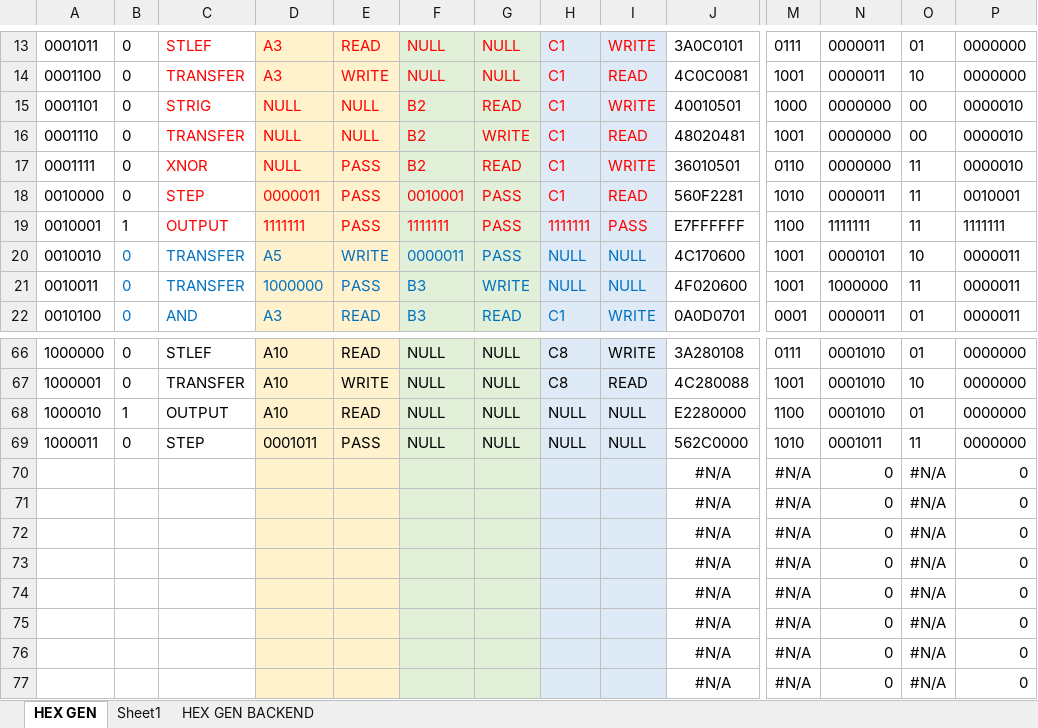
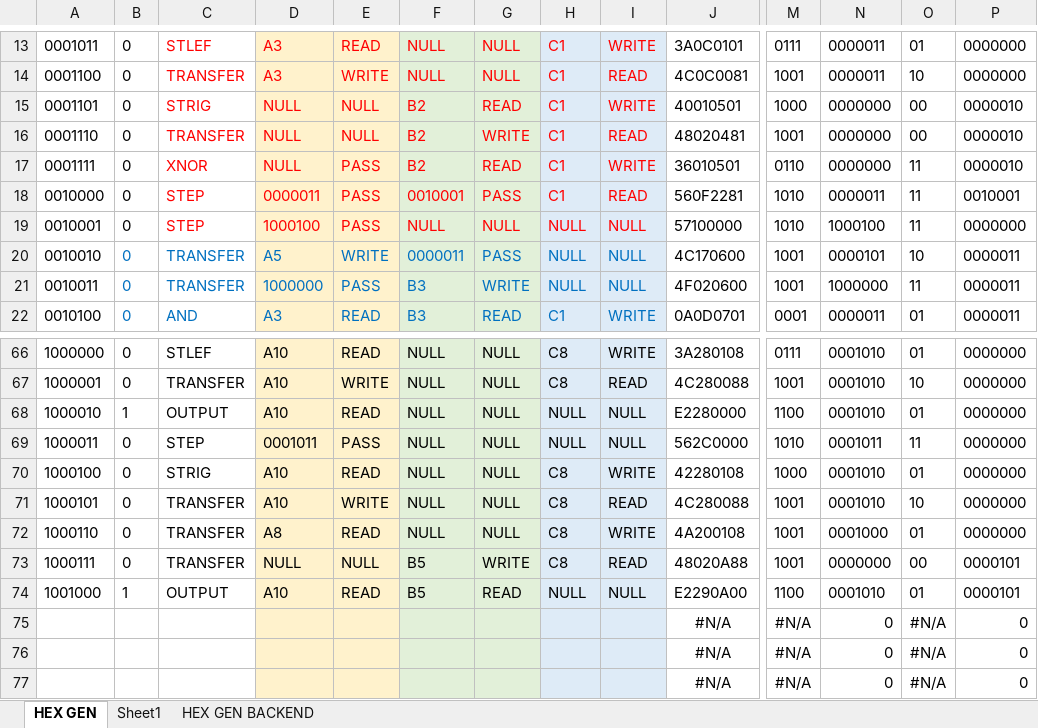
Before and after one commit to romanjan-das-2/NewCircuitDesign, an Excel workbook: INSTRUCTIONS/Binary Instructions.xlsx, sheet HEX GEN, drawn as a sheet; only a part is shown, gaps mark what is left out; values as stored, in another font and other column widths than the file's, no borders; conditional formats not drawn; removed rows and columns are numbered as before the commit, all else as after; rows hold the shown columns only; the diff names each change by its address in the sheet, - before the commit and + after, or states it on an @@ line.

Commit message:
DIV STEP 6

```diff
--- a/INSTRUCTIONS/Binary Instructions.xlsx (sheet HEX GEN)
+++ b/INSTRUCTIONS/Binary Instructions.xlsx (sheet HEX GEN)
-row 19: 0010001 | 1 | OUTPUT | 1111111 | PASS | 1111111 | PASS | 1111111 | PASS | E7FFFFFF | 1100 | 1111111 | 11 | 1111111
+row 19: 0010001 | 0 | STEP | 1000100 | PASS | NULL | NULL | NULL | NULL | 57100000 | 1010 | 1000100 | 11 | 0000000
-row 70:  |  |  |  |  |  |  |  |  | #N/A | #N/A | 0 | #N/A | 0
-row 71:  |  |  |  |  |  |  |  |  | #N/A | #N/A | 0 | #N/A | 0
-row 72:  |  |  |  |  |  |  |  |  | #N/A | #N/A | 0 | #N/A | 0
-row 73:  |  |  |  |  |  |  |  |  | #N/A | #N/A | 0 | #N/A | 0
-row 74:  |  |  |  |  |  |  |  |  | #N/A | #N/A | 0 | #N/A | 0
+row 70: 1000100 | 0 | STRIG | A10 | READ | NULL | NULL | C8 | WRITE | 42280108 | 1000 | 0001010 | 01 | 0000000
+row 71: 1000101 | 0 | TRANSFER | A10 | WRITE | NULL | NULL | C8 | READ | 4C280088 | 1001 | 0001010 | 10 | 0000000
+row 72: 1000110 | 0 | TRANSFER | A8 | READ | NULL | NULL | C8 | WRITE | 4A200108 | 1001 | 0001000 | 01 | 0000000
+row 73: 1000111 | 0 | TRANSFER | NULL | NULL | B5 | WRITE | C8 | READ | 48020A88 | 1001 | 0000000 | 00 | 0000101
+row 74: 1001000 | 1 | OUTPUT | A10 | READ | B5 | READ | NULL | NULL | E2290A00 | 1100 | 0001010 | 01 | 0000101
```
Also changed, not shown: 2 other files.
